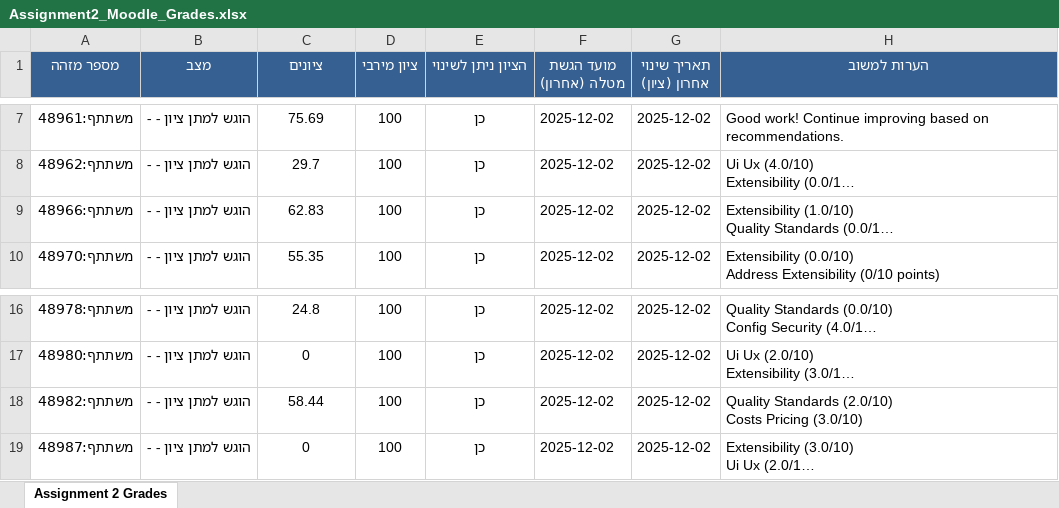
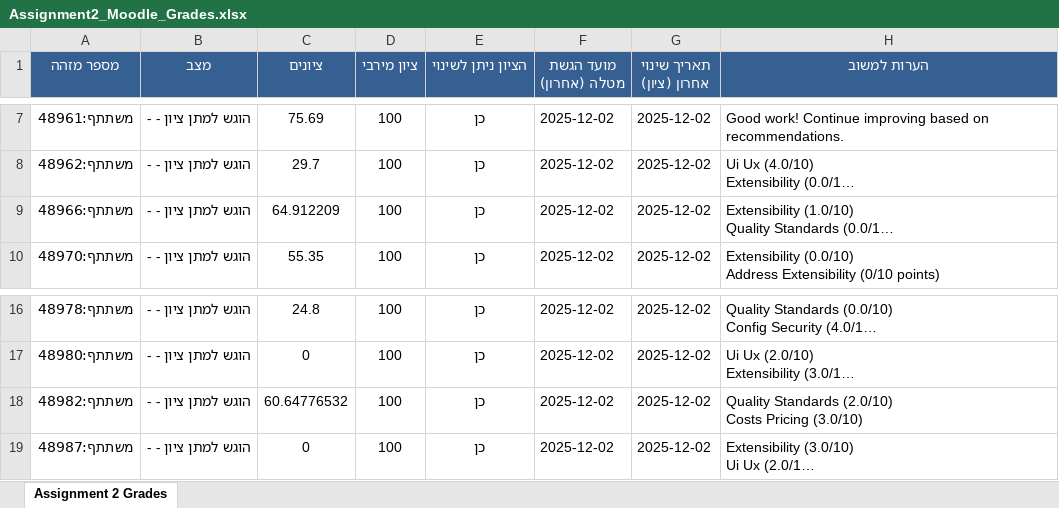
Before and after one commit to OmryTzabbar1/RuniGrader, an Excel workbook: StudentGradesMoodleFormat/Assignment2_Moodle_Grades.xlsx, sheet Assignment 2 Grades, drawn as a sheet; only a part is shown, gaps mark what is left out; long unchanged cells end in …; values as stored, in another font and other column widths than the file's, no borders; the diff names each change by its address in the sheet, - before the commit and + after, or states it on an @@ line.

```diff
--- a/StudentGradesMoodleFormat/Assignment2_Moodle_Grades.xlsx (sheet Assignment 2 Grades)
+++ b/StudentGradesMoodleFormat/Assignment2_Moodle_Grades.xlsx (sheet Assignment 2 Grades)
-C9 (ציונים): 62.83
+C9 (ציונים): 64.912209
-C18 (ציונים): 58.44
+C18 (ציונים): 60.64776532
```
Also changed, not shown: StudentGradesForRami/Assignment2_Grade_Comparison.xlsx, 6 other files.
